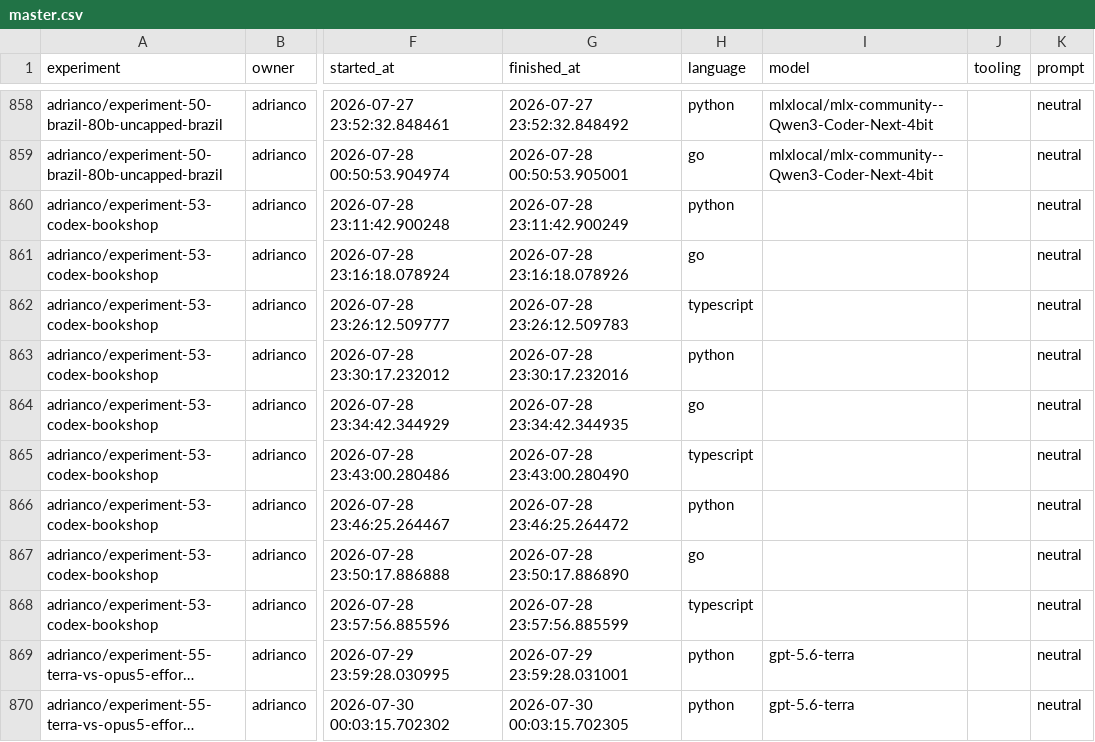
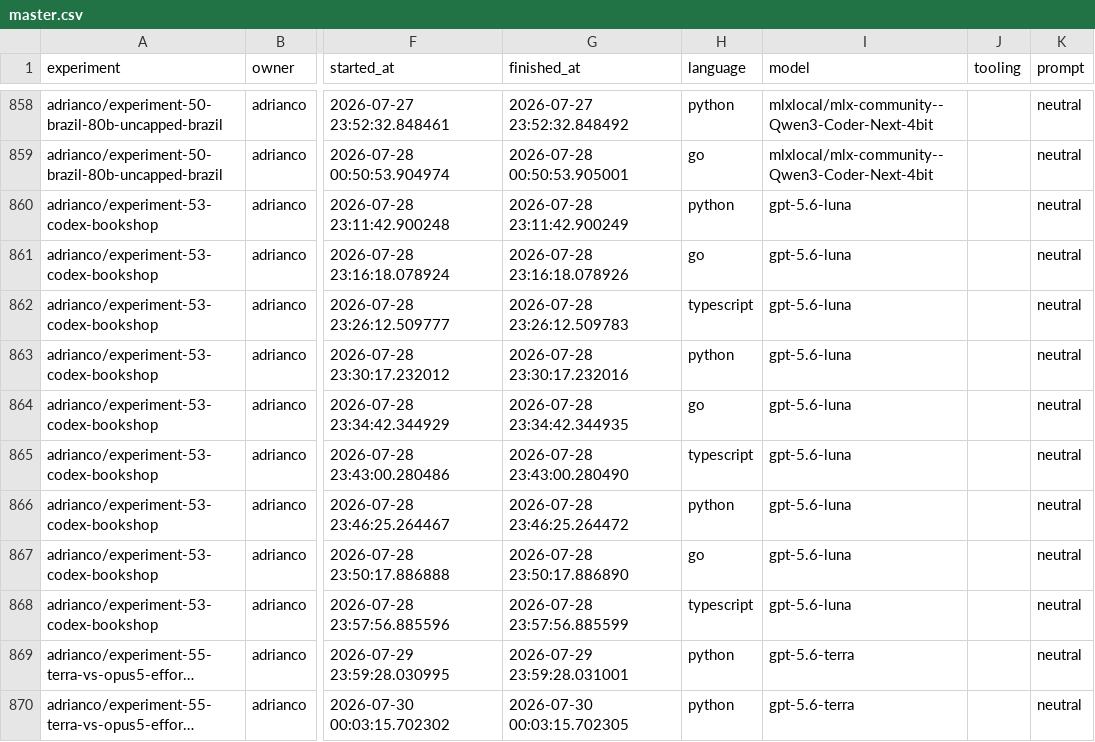
Before and after one commit to adrianco/retort, a CSV file: master.csv, drawn as a sheet; only a part is shown, gaps mark what is left out; long unchanged cells end in …; the diff names each change by its address in the sheet, - before the commit and + after, or states it on an @@ line.

```diff
--- a/master.csv
+++ b/master.csv
-I860:I868 (model): (empty)
+I860:I868 (model): gpt-5.6-luna
```
Also changed, not shown: 37 other files.
